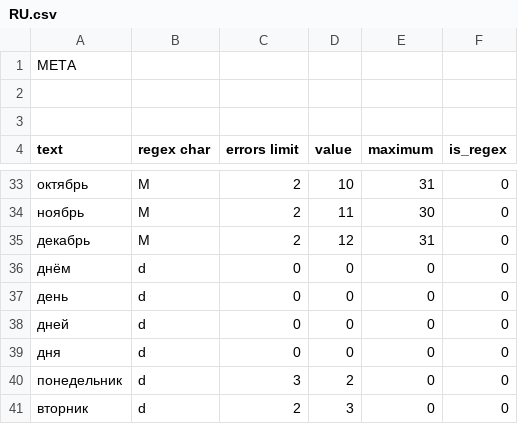
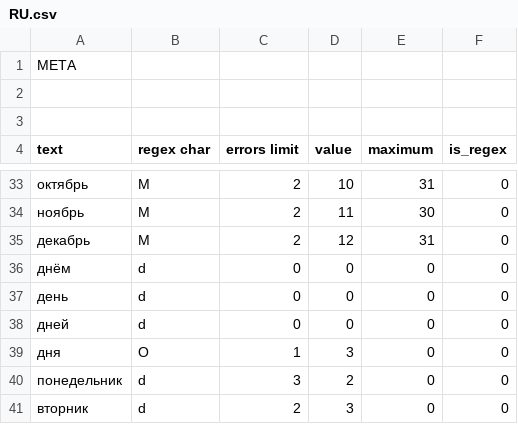
Before and after one commit to alordash/date-parser, a CSV file: lib/expressions/RU.csv, drawn as a sheet; only a part is shown, gaps mark what is left out.

Commit message:
Fixed word "дня"

```diff
--- a/lib/expressions/RU.csv
+++ b/lib/expressions/RU.csv
@@ -38,3 +38,3 @@ text;regex char;errors limit;value;maximum;is_regex
 дней;d;0;0;0;0
-дня;d;0;0;0;0
+дня;O;1;3;0;0
 понедельник;d;3;2;0;0
```
